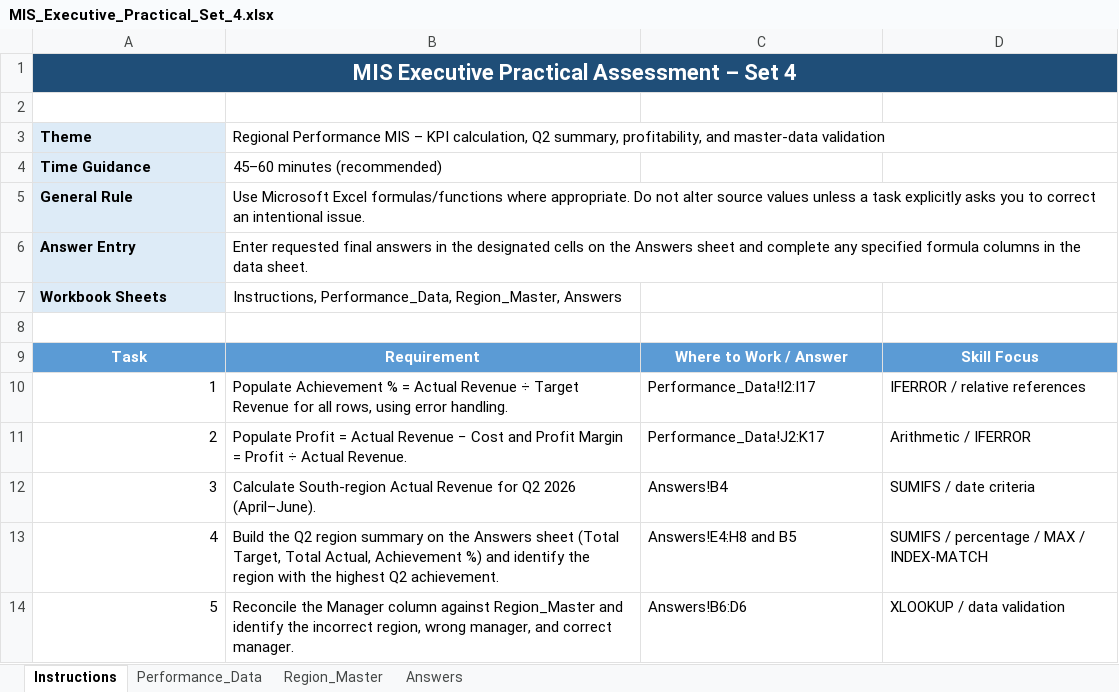
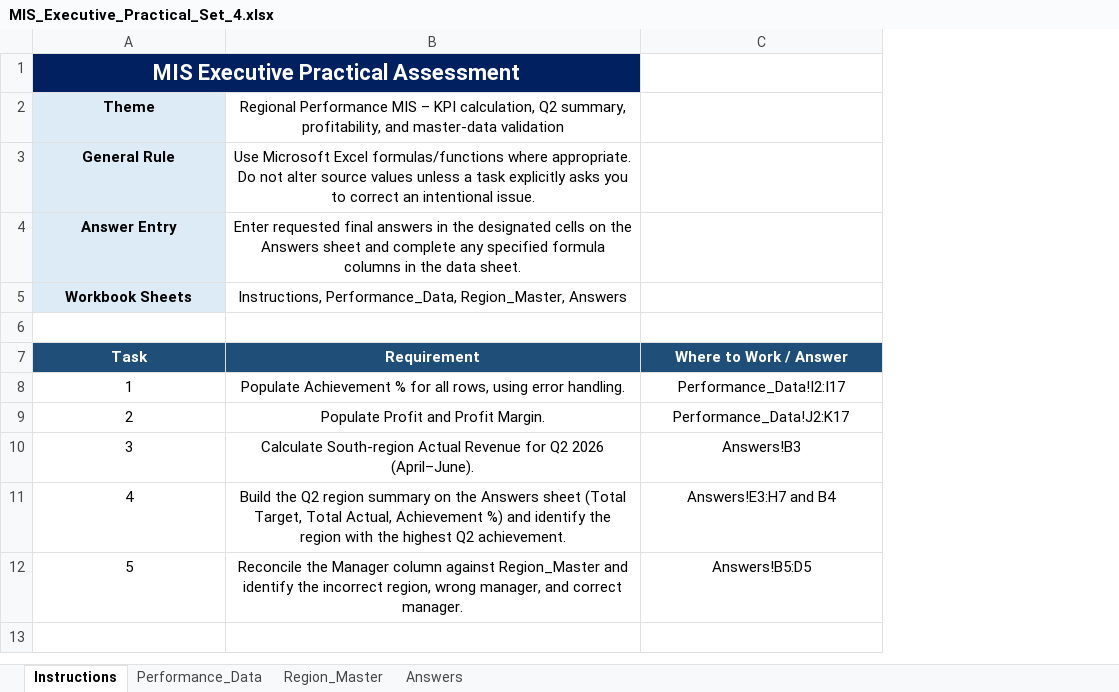
Before and after one commit to PraneethSripathi/kapp-assessment, an Excel workbook: public/practical-files/MIS_Executive_Practical_Set_4.xlsx, sheet Instructions, drawn as a sheet; values as stored, in another font and other column widths than the file's, no borders; removed rows and columns are numbered as before the commit, all else as after; the diff names each change by its address in the sheet, - before the commit and + after, or states it on an @@ line.

```diff
--- a/public/practical-files/MIS_Executive_Practical_Set_4.xlsx (sheet Instructions)
+++ b/public/practical-files/MIS_Executive_Practical_Set_4.xlsx (sheet Instructions)
-column D, rows 9-14: Skill Focus | IFERROR / relative references | Arithmetic / IFERROR | SUMIFS / date criteria | SUMIFS / percentage / MAX / INDEX-MATCH | XLOOKUP / data validation
-row 1: MIS Executive Practical Assessment – Set 4
@@ column A renumbered in row 1 @@
-A1:B1 fill: none
+A1:B1 fill: #002060
+A1:B1 merged
-A2:B2 alignment: left
+A2:B2 alignment: center
-row 4: Time Guidance | 45–60 minutes (recommended)
-A3:B5 alignment: left
+A3:B5 alignment: center
-A7:C7 fill: #5B9BD5
+A7:C7 fill: #1F4E78
-A8:A12 alignment: right
+A8:A12 alignment: center
-B8: …Achievement % = Actual Revenue ÷ Target Revenue for all…
+B8: …Achievement % for all…
-B8:C12 alignment: left
+B8:C12 alignment: center
-B9: Populate Profit = Actual Revenue − Cost and Profit Margin = Profit ÷ Actual Revenue.
+B9: Populate Profit and Profit Margin.
-C10: Answers!B4
+C10: Answers!B3
-C11: Answers!E4:H8 and B5
+C11: Answers!E3:H7 and B4
-C12: Answers!B6:D6
+C12: Answers!B5:D5
```
Also changed, not shown: sheet Performance_Data, sheet Answers, sheet Region_Master, 7 other files.
